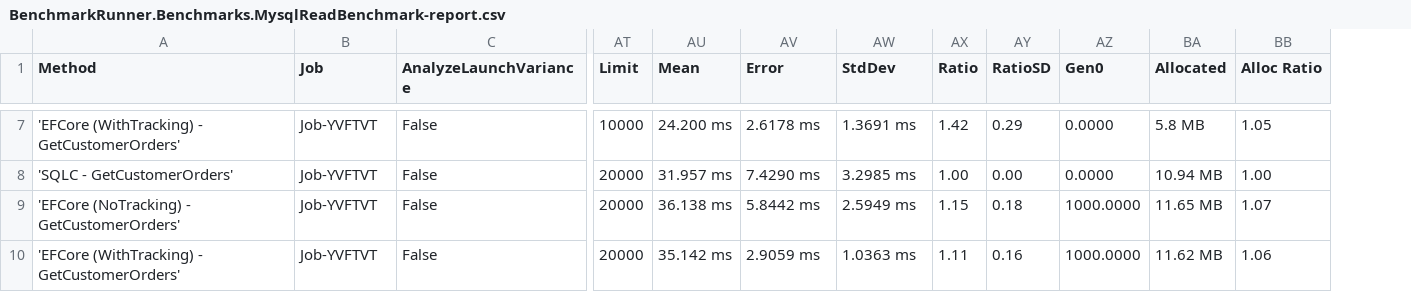
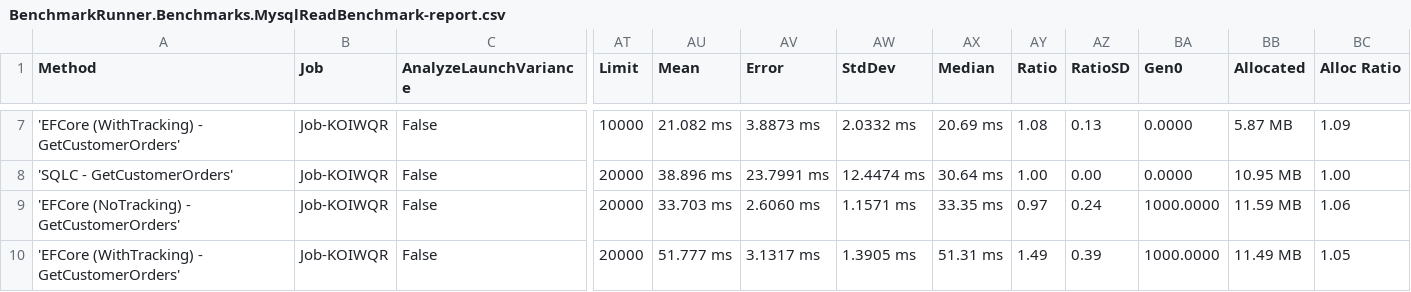
Before and after one commit to DaredevilOSS/sqlc-gen-csharp, a CSV file: benchmark/BenchmarkDotNet.Artifacts/results/BenchmarkRunner.Benchmarks.MysqlReadBenchmark-report.csv, drawn as a sheet; only a part is shown, gaps mark what is left out; addresses are those after the commit; the diff covers the shown part only; the diff names each change by its address in the sheet, - before the commit and + after, or states it on an @@ line.

```diff
--- a/benchmark/BenchmarkDotNet.Artifacts/results/BenchmarkRunner.Benchmarks.MysqlReadBenchmark-report.csv
+++ b/benchmark/BenchmarkDotNet.Artifacts/results/BenchmarkRunner.Benchmarks.MysqlReadBenchmark-report.csv
+column AX (Median), rows 7-10: 20.69 ms | 30.64 ms | 33.35 ms | 51.31 ms
-B7:B10 (Job): Job-YVFTVT
+B7:B10 (Job): Job-KOIWQR
-AU7 (Mean): 24.200 ms
+AU7 (Mean): 21.082 ms
-AV7 (Error): 2.6178 ms
+AV7 (Error): 3.8873 ms
-AW7 (StdDev): 1.3691 ms
+AW7 (StdDev): 2.0332 ms
-AY7 (Ratio): 1.42
+AY7 (Ratio): 1.08
-AZ7 (RatioSD): 0.29
+AZ7 (RatioSD): 0.13
-BB7 (Allocated): 5.8 MB
+BB7 (Allocated): 5.87 MB
-BC7 (Alloc Ratio): 1.05
+BC7 (Alloc Ratio): 1.09
-AU8 (Mean): 31.957 ms
+AU8 (Mean): 38.896 ms
-AV8 (Error): 7.4290 ms
+AV8 (Error): 23.7991 ms
-AW8 (StdDev): 3.2985 ms
+AW8 (StdDev): 12.4474 ms
-BB8 (Allocated): 10.94 MB
+BB8 (Allocated): 10.95 MB
-AU9 (Mean): 36.138 ms
+AU9 (Mean): 33.703 ms
-AV9 (Error): 5.8442 ms
+AV9 (Error): 2.6060 ms
-AW9 (StdDev): 2.5949 ms
+AW9 (StdDev): 1.1571 ms
-AY9 (Ratio): 1.15
+AY9 (Ratio): 0.97
-AZ9 (RatioSD): 0.18
+AZ9 (RatioSD): 0.24
-BB9 (Allocated): 11.65 MB
+BB9 (Allocated): 11.59 MB
-BC9 (Alloc Ratio): 1.07
+BC9 (Alloc Ratio): 1.06
-AU10 (Mean): 35.142 ms
+AU10 (Mean): 51.777 ms
-AV10 (Error): 2.9059 ms
+AV10 (Error): 3.1317 ms
-AW10 (StdDev): 1.0363 ms
+AW10 (StdDev): 1.3905 ms
-AY10 (Ratio): 1.11
+AY10 (Ratio): 1.49
-AZ10 (RatioSD): 0.16
+AZ10 (RatioSD): 0.39
-BB10 (Allocated): 11.62 MB
+BB10 (Allocated): 11.49 MB
-BC10 (Alloc Ratio): 1.06
+BC10 (Alloc Ratio): 1.05
```
Also changed, not shown: 33 edited cells elsewhere in this file, benchmark/BenchmarkDotNet.Artifacts/results/BenchmarkRunner.Benchmarks.MysqlWriteBenchmark-report.csv, benchmark/BenchmarkDotNet.Artifacts/results/BenchmarkRunner.Benchmarks.PostgresqlReadBenchmark-report.csv, 21 other files.
